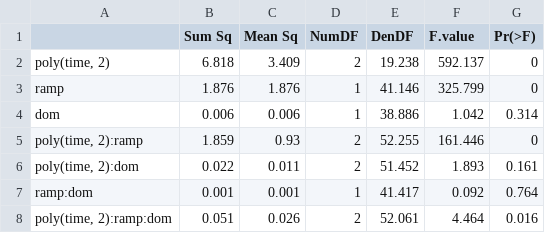
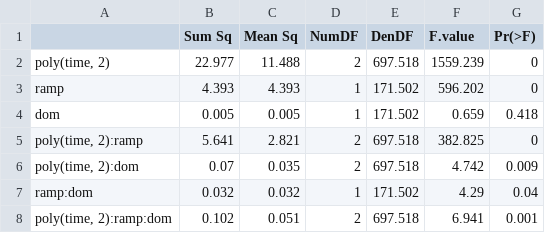
Before and after one commit to jrcunning/tenaciousD, a CSV file: output/Table1.csv, drawn as a sheet.

```diff
--- a/output/Table1.csv
+++ b/output/Table1.csv
@@ -1,8 +1,8 @@
 "","Sum Sq","Mean Sq","NumDF","DenDF","F.value","Pr(>F)"
-"poly(time, 2)",6.818,3.409,2,19.238,592.137,0
-"ramp",1.876,1.876,1,41.146,325.799,0
-"dom",0.006,0.006,1,38.886,1.042,0.314
-"poly(time, 2):ramp",1.859,0.93,2,52.255,161.446,0
-"poly(time, 2):dom",0.022,0.011,2,51.452,1.893,0.161
-"ramp:dom",0.001,0.001,1,41.417,0.092,0.764
-"poly(time, 2):ramp:dom",0.051,0.026,2,52.061,4.464,0.016
+"poly(time, 2)",22.977,11.488,2,697.518,1559.239,0
+"ramp",4.393,4.393,1,171.502,596.202,0
+"dom",0.005,0.005,1,171.502,0.659,0.418
+"poly(time, 2):ramp",5.641,2.821,2,697.518,382.825,0
+"poly(time, 2):dom",0.07,0.035,2,697.518,4.742,0.009
+"ramp:dom",0.032,0.032,1,171.502,4.29,0.04
+"poly(time, 2):ramp:dom",0.102,0.051,2,697.518,6.941,0.001
```
Also changed, not shown: 1 other file.
